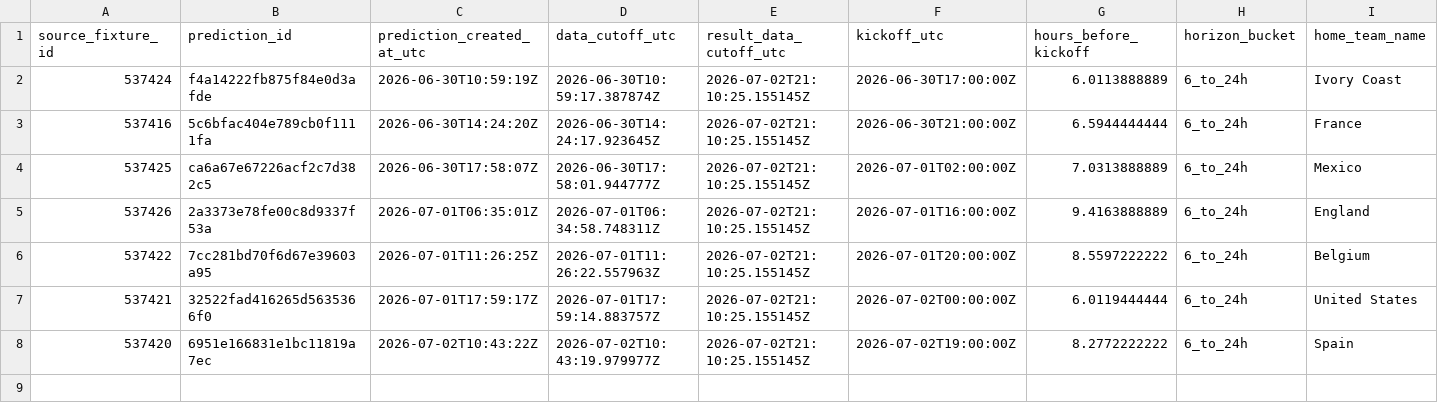
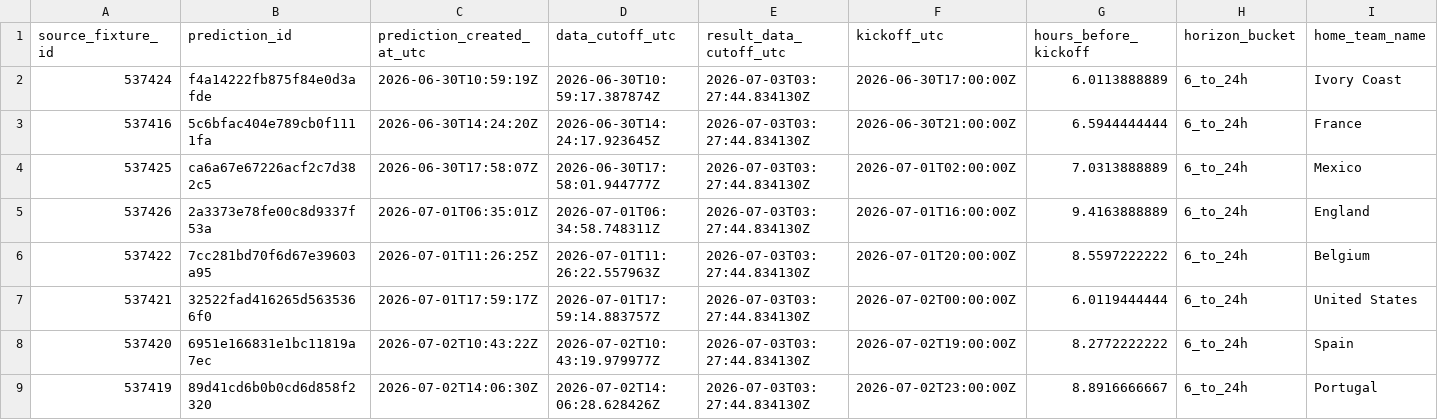
Before and after one commit to juanbrau-or/world-cup-2026-predictions, a CSV file: prospective_matches.csv, drawn as a sheet; only a part is shown; rows hold the shown columns only; the diff names each change by its address in the sheet, - before the commit and + after, or states it on an @@ line.

```diff
--- a/prospective_matches.csv
+++ b/prospective_matches.csv
-E2:E8 (result_data_cutoff_utc): 2026-07-02T21:10:25.155145Z
+E2:E8 (result_data_cutoff_utc): 2026-07-03T03:27:44.834130Z
+row 9: 537419 | 89d41cd6b0b0cd6d858f2320 | 2026-07-02T14:06:30Z | 2026-07-02T14:06:28.628426Z | 2026-07-03T03:27:44.834130Z | 2026-07-02T23:00:00Z | 8.8916666667 | 6_to_24h | Portugal
```
Also changed, not shown: simulation/team_probabilities.csv, 19 other files.
